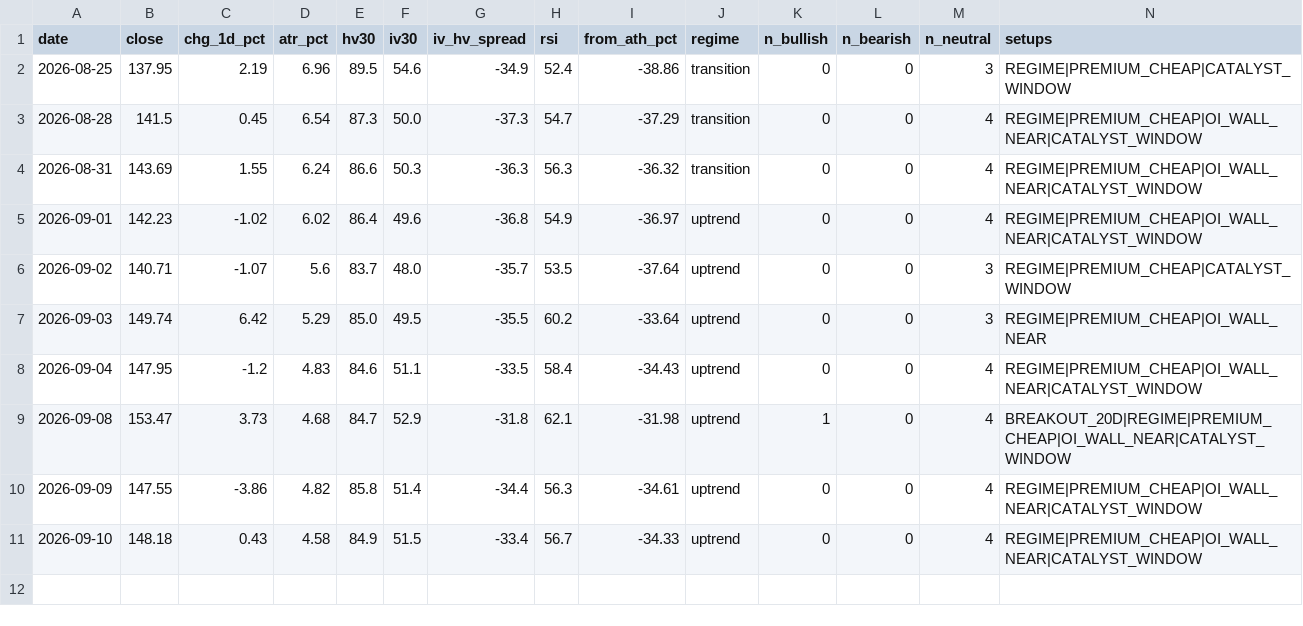
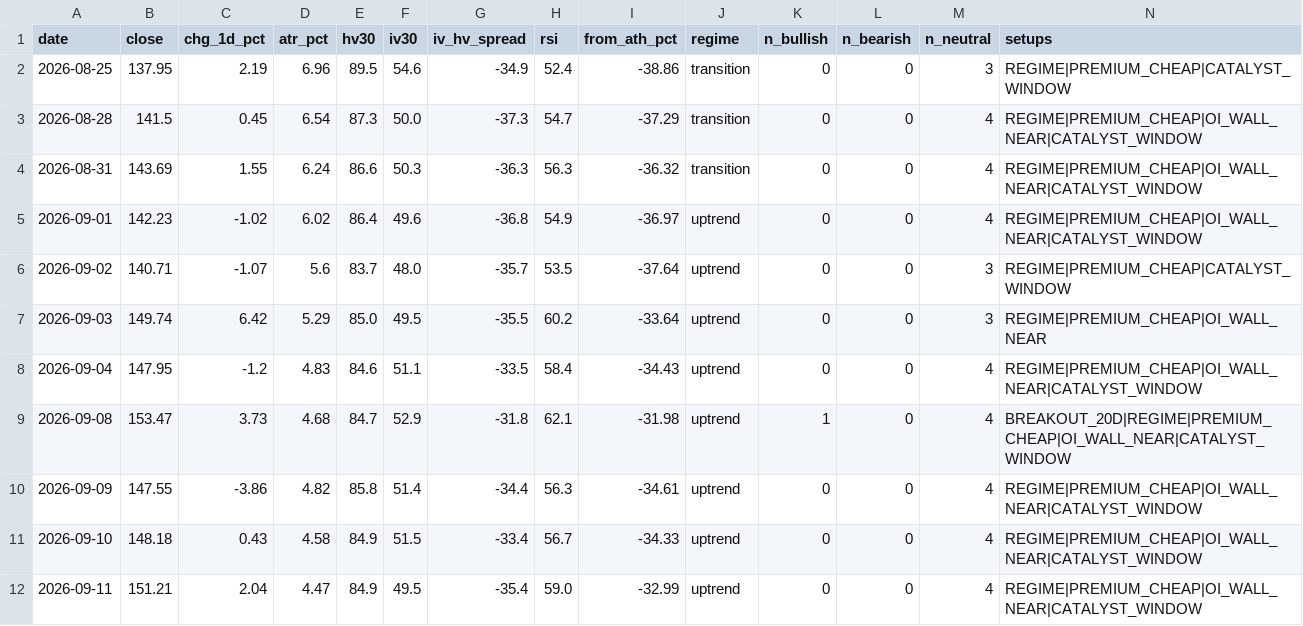
Before and after one commit to dataphilth/spcx-console, a CSV file: data/tape_history.csv, drawn as a sheet; only a part is shown; rows hold the shown columns only; the diff names each change by its address in the sheet, - before the commit and + after, or states it on an @@ line.

```diff
--- a/data/tape_history.csv
+++ b/data/tape_history.csv
+row 12: 2026-09-11 | 151.21 | 2.04 | 4.47 | 84.9 | 49.5 | -35.4 | 59.0 | -32.99 | uptrend | 0 | 0 | 4 | REGIME|PREMIUM_CHEAP|OI_WALL_NEAR|CATALYST_WINDOW
```
Also changed, not shown: data/iv_history.csv, data/prices.csv, 4 other files.
